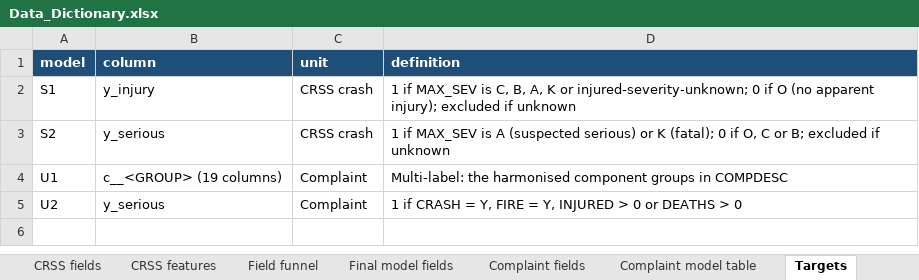
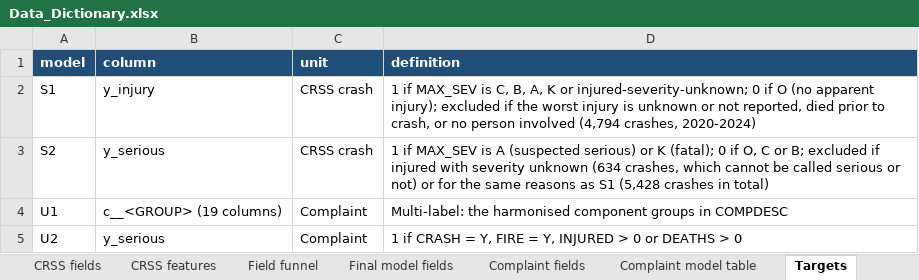
Before and after one commit to delanomullings7771-sys/vehicle-safety-intelligence, an Excel workbook: documentation/Data_Dictionary.xlsx, sheet Targets, drawn as a sheet; values as stored, in another font and other column widths than the file's, no borders; the diff names each change by its address in the sheet, - before the commit and + after, or states it on an @@ line.

```diff
--- a/documentation/Data_Dictionary.xlsx (sheet Targets)
+++ b/documentation/Data_Dictionary.xlsx (sheet Targets)
-D2 (definition): …excluded if unknown
+D2 (definition): …excluded if the worst injury is unknown or not reported, died prior to crash, or no person involved (4,794 crashes, 2020-2024)
-D3 (definition): …excluded if unknown
+D3 (definition): …excluded if injured with severity unknown (634 crashes, which cannot be called serious or not) or for the same reasons as S1 (5,428 crashes in total)
```
Also changed, not shown: 3 other files.
